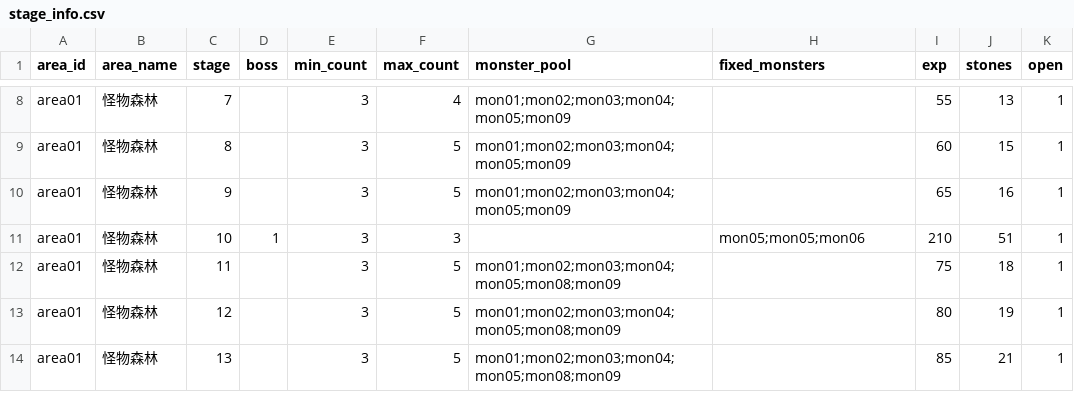
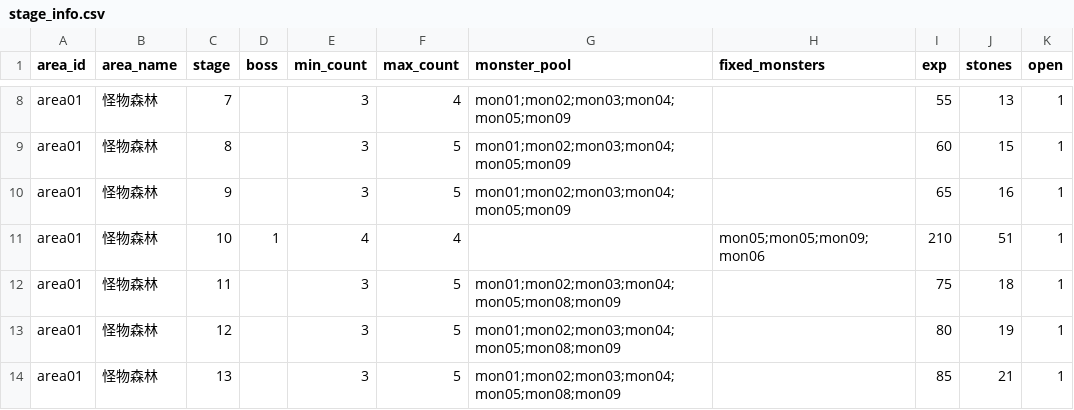
Before and after one commit to minruuwu/bigadventure, a CSV file: assets/data/stage_info.csv, drawn as a sheet; only a part is shown, gaps mark what is left out; the diff names each change by its address in the sheet, - before the commit and + after, or states it on an @@ line.

```diff
--- a/assets/data/stage_info.csv
+++ b/assets/data/stage_info.csv
-E11 (min_count): 3
+E11 (min_count): 4
-F11 (max_count): 3
+F11 (max_count): 4
-H11 (fixed_monsters): mon05;mon05;mon06
+H11 (fixed_monsters): mon05;mon05;mon09;mon06
```
Also changed, not shown: 1 other file.
